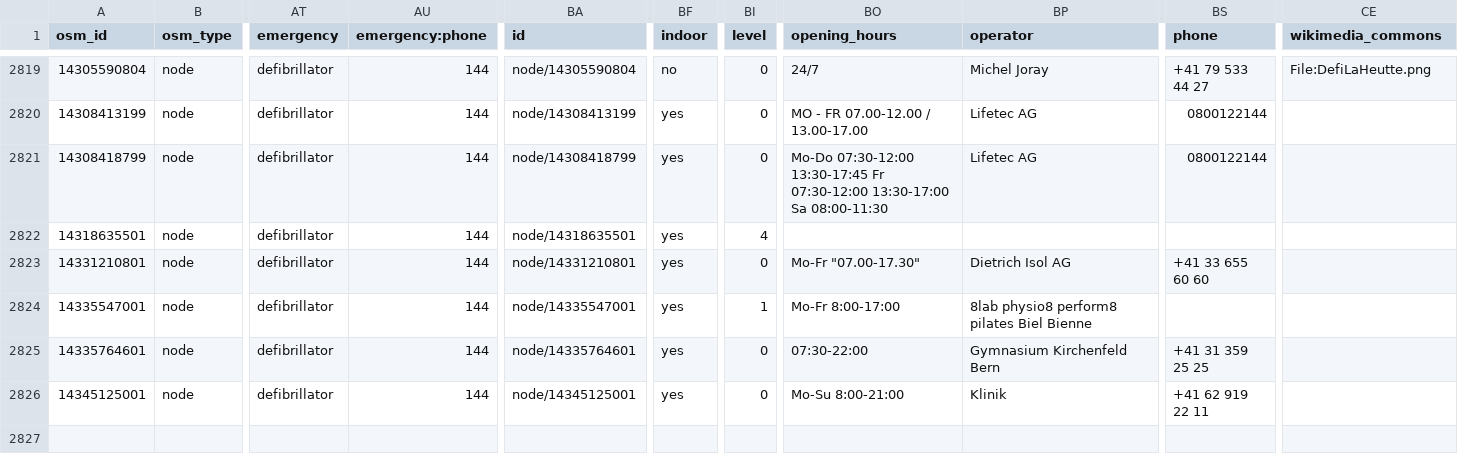
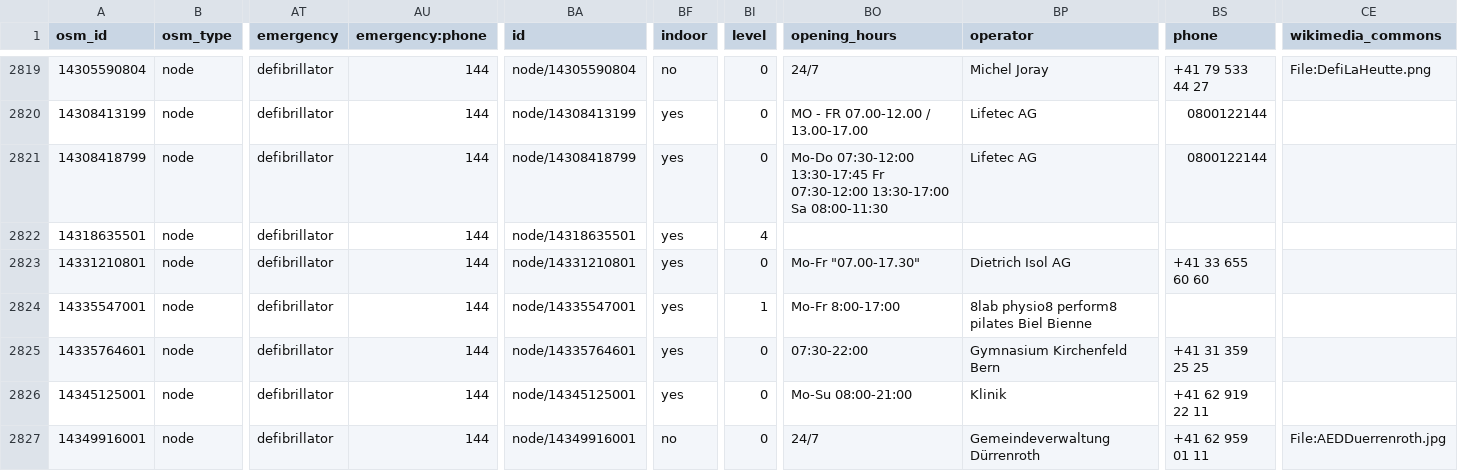
Before and after one commit to defikarte/defi_data, a CSV file: data/csv/defis_kt_be.csv, drawn as a sheet; only a part is shown, gaps mark what is left out; rows hold the shown columns only; the diff names each change by its address in the sheet, - before the commit and + after, or states it on an @@ line.

```diff
--- a/data/csv/defis_kt_be.csv
+++ b/data/csv/defis_kt_be.csv
-BO2826 (opening_hours): Mo-Su 8:00-21:00
+BO2826 (opening_hours): Mo-Su 08:00-21:00
+row 2827: 14349916001 | node | defibrillator | 144 | node/14349916001 | no | 0 | 24/7 | Gemeindeverwaltung Dürrenroth | +41 62 959 01 11 | File:AEDDuerrenroth.jpg
```
Also changed, not shown: data/csv/defis_dispo_basel.csv, data/csv/defis_dispo_knzsg.csv, 12 other files.
